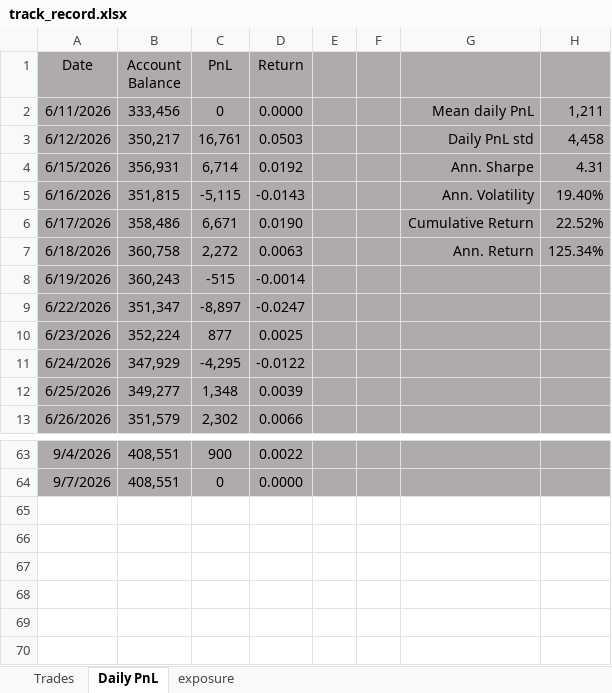
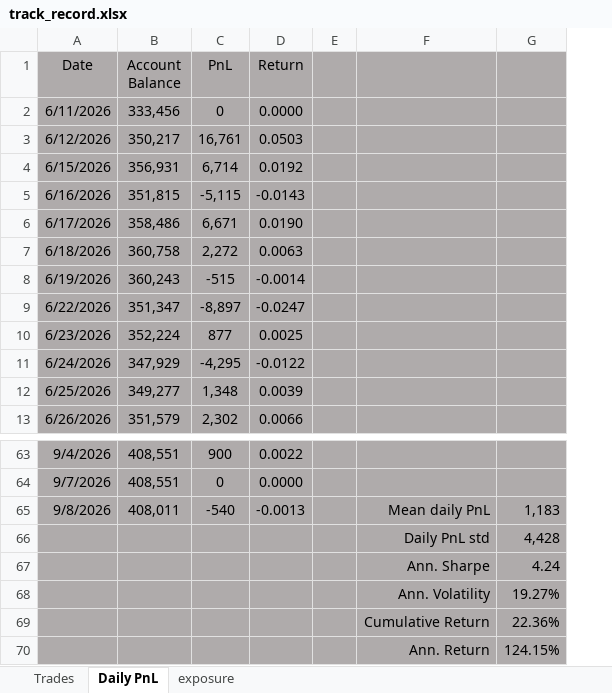
Before and after one commit to bkayabkaya/bookmonitor, an Excel workbook: track_record.xlsx, sheet Daily PnL, drawn as a sheet; only a part is shown, gaps mark what is left out; values as stored, in another font and other column widths than the file's, no borders; removed rows and columns are numbered as before the commit, all else as after; the diff names each change by its address in the sheet, - before the commit and + after, or states it on an @@ line.

Commit message:
Add files via upload

```diff
--- a/track_record.xlsx (sheet Daily PnL)
+++ b/track_record.xlsx (sheet Daily PnL)
-column F, empty
-column H, rows 2-7: 1,211 | 4,458 | 4.31 | 19.40% | 22.52% | 125.34%
+column G, empty
-F2: Mean daily PnL
+F2: (empty)
-F3: Daily PnL std
+F3: (empty)
-F4: Ann. Sharpe
+F4: (empty)
-F5: Ann. Volatility
+F5: (empty)
-F6: Cumulative Return
+F6: (empty)
-F7: Ann. Return
+F7: (empty)
+row 65: 9/8/2026 | 408,011 | -540 | -0.0013 |  | Mean daily PnL | 1,183
+row 66:  |  |  |  |  | Daily PnL std | 4,428
+row 67:  |  |  |  |  | Ann. Sharpe | 4.24
+row 68:  |  |  |  |  | Ann. Volatility | 19.27%
+row 69:  |  |  |  |  | Cumulative Return | 22.36%
+row 70:  |  |  |  |  | Ann. Return | 124.15%
```
